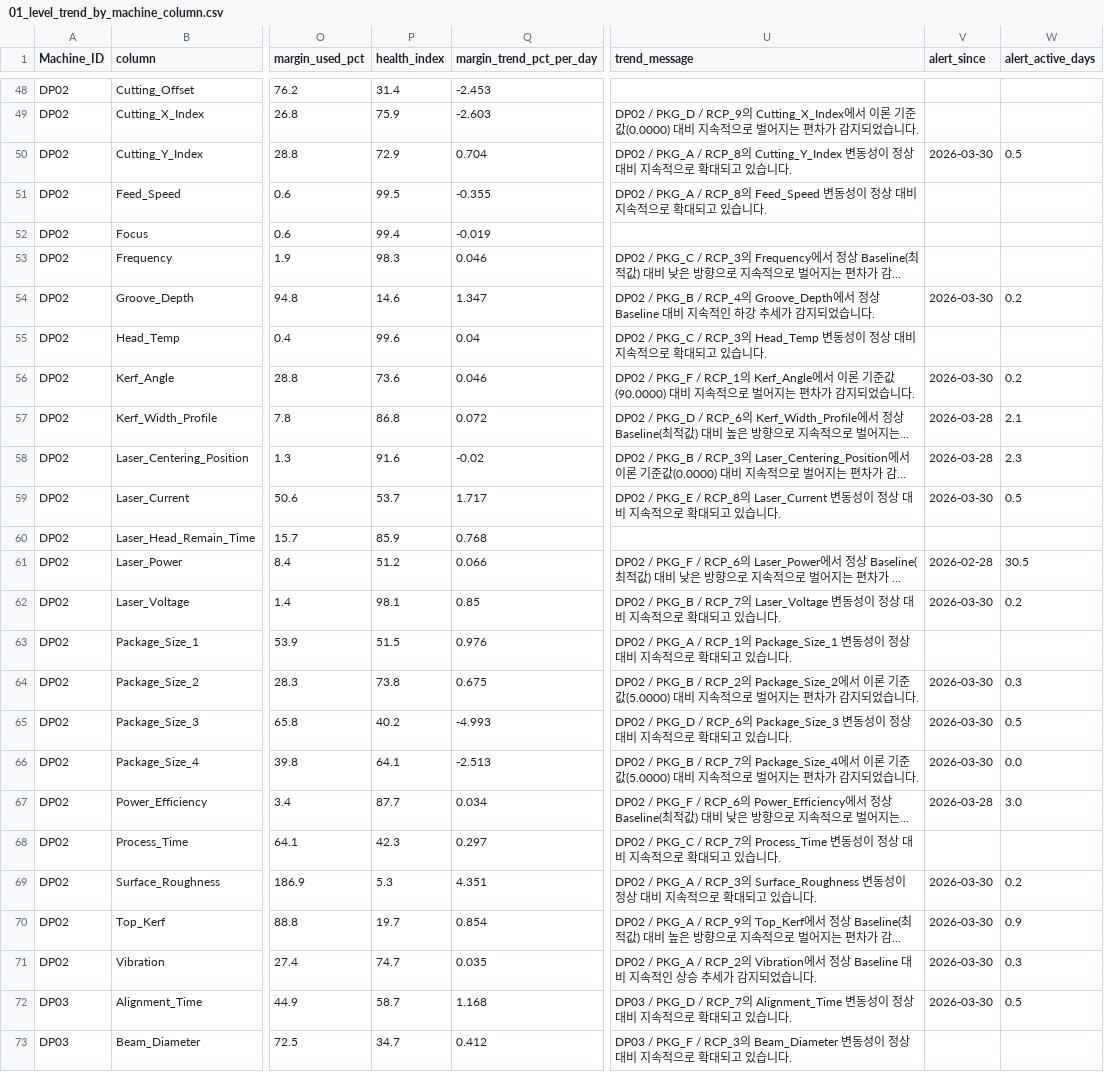
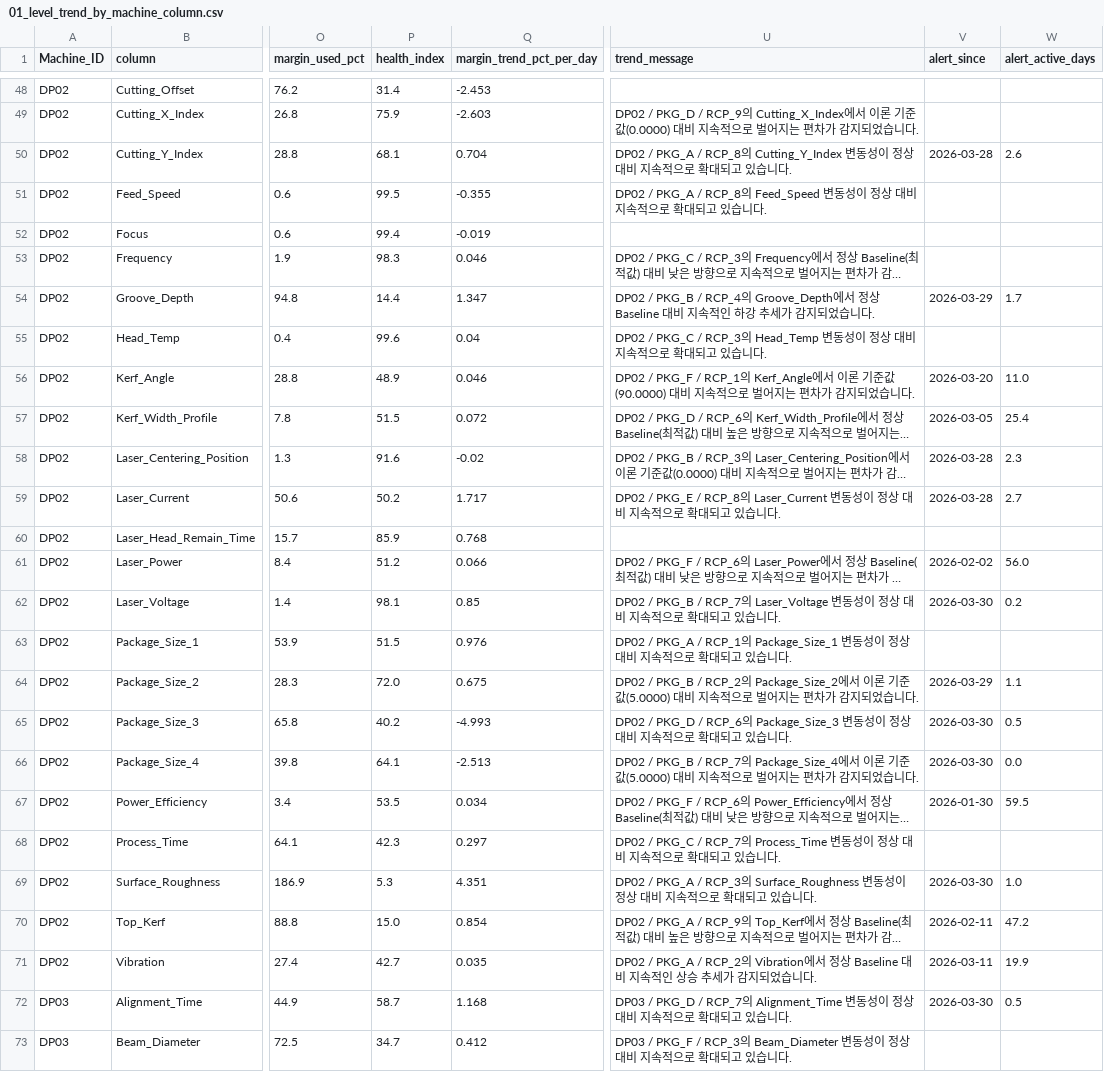
Before and after one commit to Mango-Orange-smoothie/SKSuniC_14th, a CSV file: 26.08.01_Goal5_HealthIndex_Dashboard_김시우/01_level_trend_by_machine_column.csv, drawn as a sheet; only a part is shown, gaps mark what is left out; long unchanged cells end in …; the diff covers the shown part only; the diff names each change by its address in the sheet, - before the commit and + after, or states it on an @@ line.

```diff
--- a/26.08.01_Goal5_HealthIndex_Dashboard_김시우/01_level_trend_by_machine_column.csv
+++ b/26.08.01_Goal5_HealthIndex_Dashboard_김시우/01_level_trend_by_machine_column.csv
-P50 (health_index): 72.9
+P50 (health_index): 68.1
-V50 (alert_since): 2026-03-30
+V50 (alert_since): 2026-03-28
-W50 (alert_active_days): 0.5
+W50 (alert_active_days): 2.6
-P54 (health_index): 14.6
+P54 (health_index): 14.4
-V54 (alert_since): 2026-03-30
+V54 (alert_since): 2026-03-29
-W54 (alert_active_days): 0.2
+W54 (alert_active_days): 1.7
-P56 (health_index): 73.6
+P56 (health_index): 48.9
-V56 (alert_since): 2026-03-30
+V56 (alert_since): 2026-03-20
-W56 (alert_active_days): 0.2
+W56 (alert_active_days): 11.0
-P57 (health_index): 86.8
+P57 (health_index): 51.5
-V57 (alert_since): 2026-03-28
+V57 (alert_since): 2026-03-05
-W57 (alert_active_days): 2.1
+W57 (alert_active_days): 25.4
-P59 (health_index): 53.7
+P59 (health_index): 50.2
-V59 (alert_since): 2026-03-30
+V59 (alert_since): 2026-03-28
-W59 (alert_active_days): 0.5
+W59 (alert_active_days): 2.7
-V61 (alert_since): 2026-02-28
+V61 (alert_since): 2026-02-02
-W61 (alert_active_days): 30.5
+W61 (alert_active_days): 56.0
-P64 (health_index): 73.8
+P64 (health_index): 72.0
-V64 (alert_since): 2026-03-30
+V64 (alert_since): 2026-03-29
-W64 (alert_active_days): 0.3
+W64 (alert_active_days): 1.1
-P67 (health_index): 87.7
+P67 (health_index): 53.5
-V67 (alert_since): 2026-03-28
+V67 (alert_since): 2026-01-30
-W67 (alert_active_days): 3.0
+W67 (alert_active_days): 59.5
-W69 (alert_active_days): 0.2
+W69 (alert_active_days): 1.0
-P70 (health_index): 19.7
+P70 (health_index): 15.0
-V70 (alert_since): 2026-03-30
+V70 (alert_since): 2026-02-11
-W70 (alert_active_days): 0.9
+W70 (alert_active_days): 47.2
-P71 (health_index): 74.7
+P71 (health_index): 42.7
-V71 (alert_since): 2026-03-30
+V71 (alert_since): 2026-03-11
-W71 (alert_active_days): 0.3
+W71 (alert_active_days): 19.9
```
Also changed, not shown: 94 edited cells elsewhere in this file, 26.08.01_Goal5_HealthIndex_Dashboard_김시우/02_health_index_by_defect.csv, 26.08.01_Goal5_HealthIndex_Dashboard_김시우/03_health_index_by_machine.csv, 2 other files.
